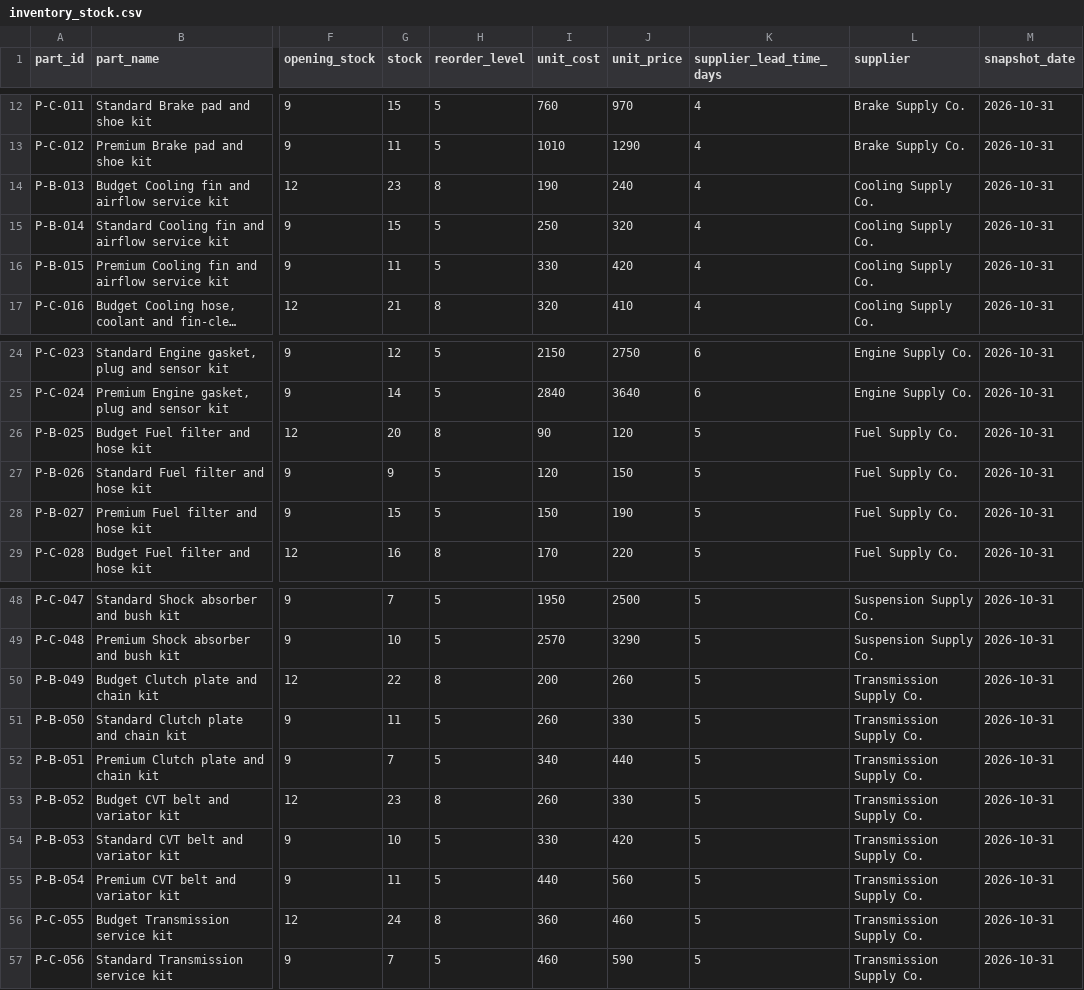
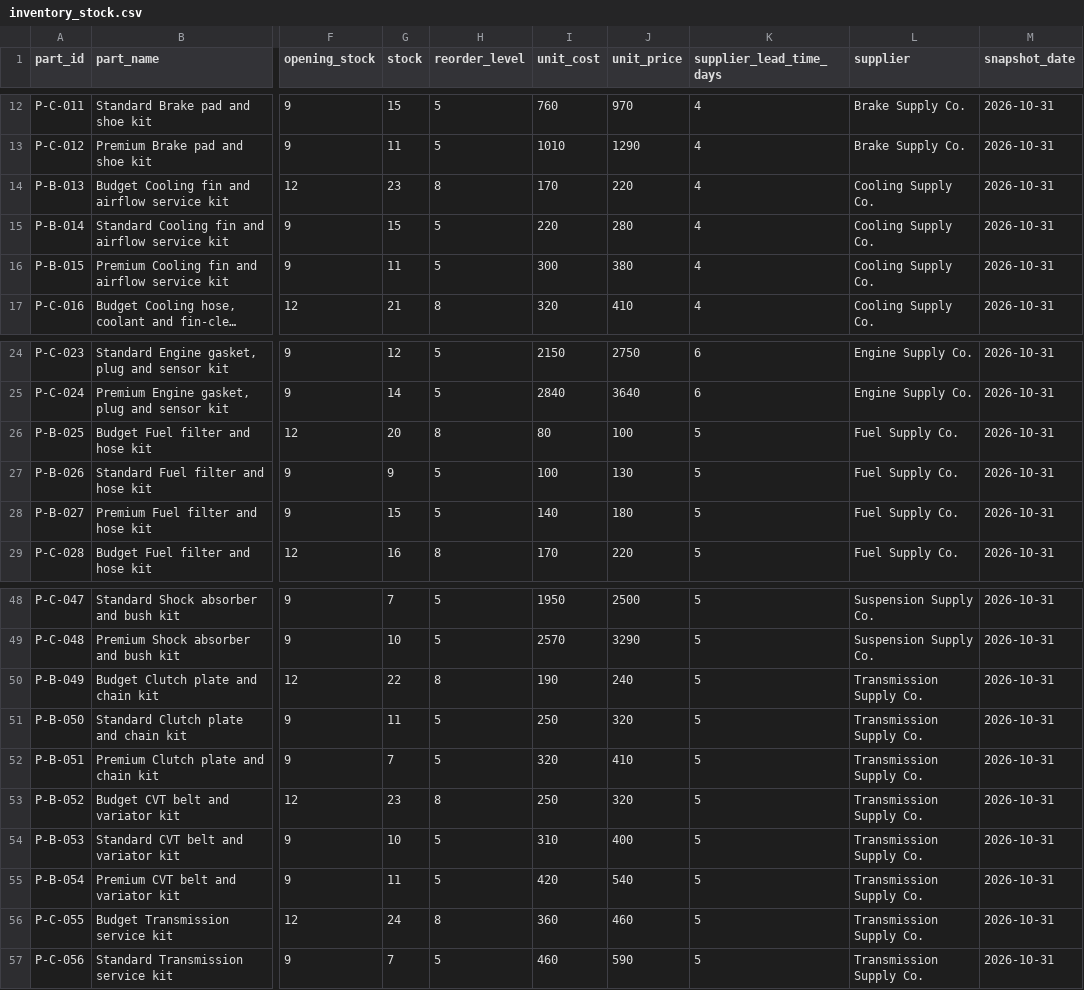
Before and after one commit to viv-techcode/Servicewise, a CSV file: backend/data/inventory_stock.csv, drawn as a sheet; only a part is shown, gaps mark what is left out; long unchanged cells end in …; the diff names each change by its address in the sheet, - before the commit and + after, or states it on an @@ line.

```diff
--- a/backend/data/inventory_stock.csv
+++ b/backend/data/inventory_stock.csv
-I14 (unit_cost): 190
+I14 (unit_cost): 170
-J14 (unit_price): 240
+J14 (unit_price): 220
-I15 (unit_cost): 250
+I15 (unit_cost): 220
-J15 (unit_price): 320
+J15 (unit_price): 280
-I16 (unit_cost): 330
+I16 (unit_cost): 300
-J16 (unit_price): 420
+J16 (unit_price): 380
-I26 (unit_cost): 90
+I26 (unit_cost): 80
-J26 (unit_price): 120
+J26 (unit_price): 100
-I27 (unit_cost): 120
+I27 (unit_cost): 100
-J27 (unit_price): 150
+J27 (unit_price): 130
-I28 (unit_cost): 150
+I28 (unit_cost): 140
-J28 (unit_price): 190
+J28 (unit_price): 180
-I50 (unit_cost): 200
+I50 (unit_cost): 190
-J50 (unit_price): 260
+J50 (unit_price): 240
-I51 (unit_cost): 260
+I51 (unit_cost): 250
-J51 (unit_price): 330
+J51 (unit_price): 320
-I52 (unit_cost): 340
+I52 (unit_cost): 320
-J52 (unit_price): 440
+J52 (unit_price): 410
-I53 (unit_cost): 260
+I53 (unit_cost): 250
-J53 (unit_price): 330
+J53 (unit_price): 320
-I54 (unit_cost): 330
+I54 (unit_cost): 310
-J54 (unit_price): 420
+J54 (unit_price): 400
-I55 (unit_cost): 440
+I55 (unit_cost): 420
-J55 (unit_price): 560
+J55 (unit_price): 540
```
Also changed, not shown: backend/data/monthly_summary.csv, 4 other files.
